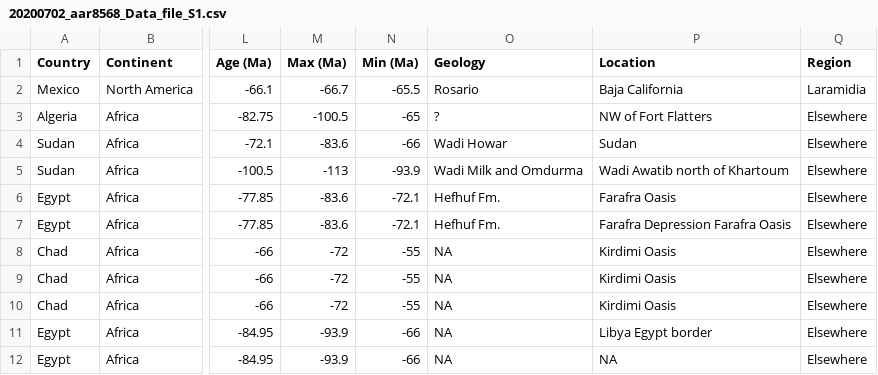
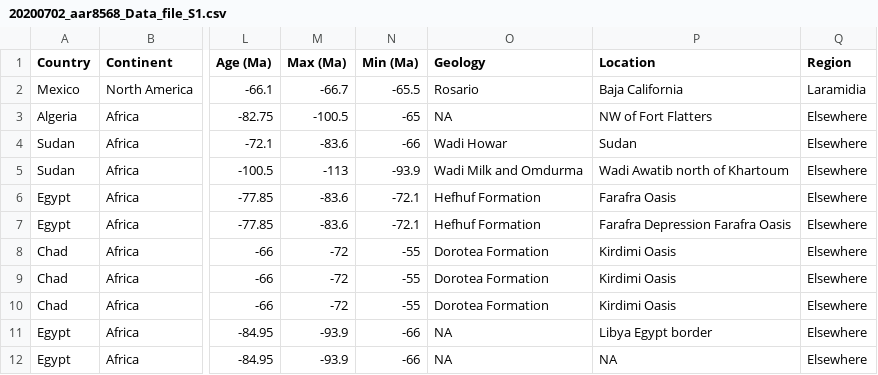
Before and after one commit to PaleoNate/CretaceousWoods, a CSV file: 20200702_aar8568_Data_file_S1.csv, drawn as a sheet; only a part is shown, gaps mark what is left out; the diff names each change by its address in the sheet, - before the commit and + after, or states it on an @@ line.

Commit message:
Update 20200702_aar8568_Data_file_S1.csv

```diff
--- a/20200702_aar8568_Data_file_S1.csv
+++ b/20200702_aar8568_Data_file_S1.csv
-O3 (Geology): ?
+O3 (Geology): NA
-O6:O7 (Geology): Hefhuf Fm.
+O6:O7 (Geology): Hefhuf Formation
-O8:O10 (Geology): NA
+O8:O10 (Geology): Dorotea Formation
```
